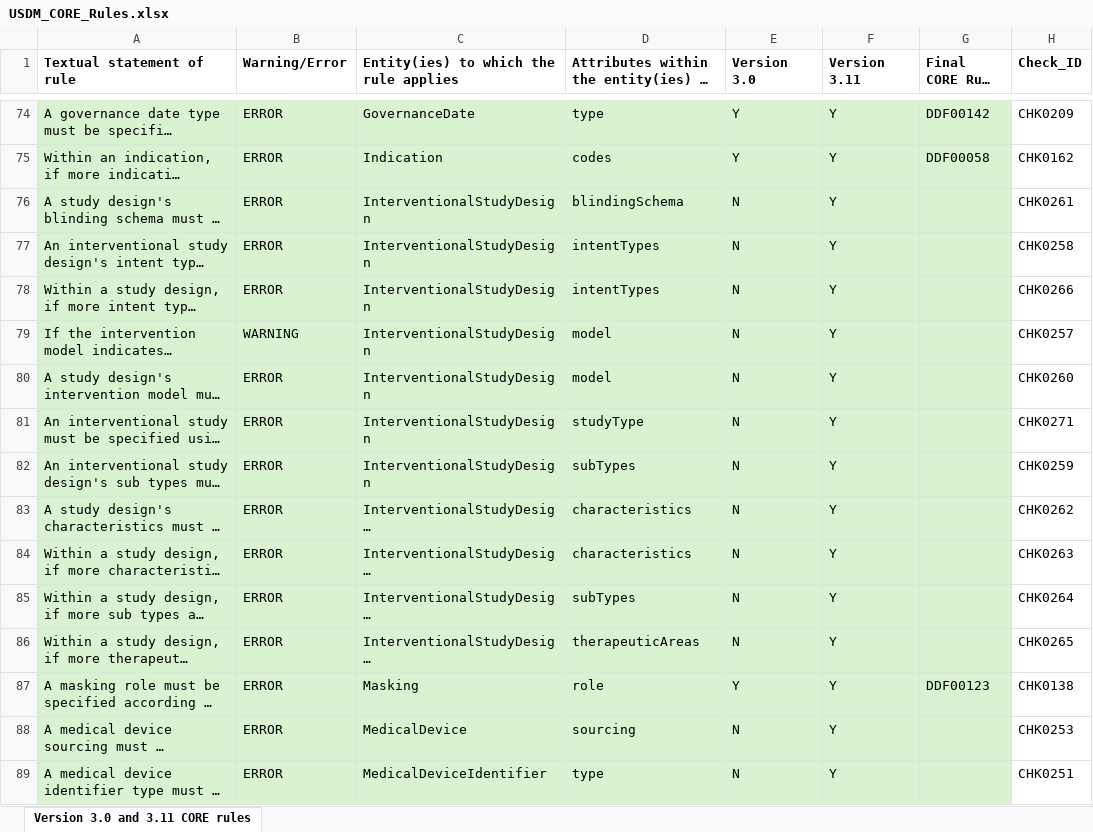
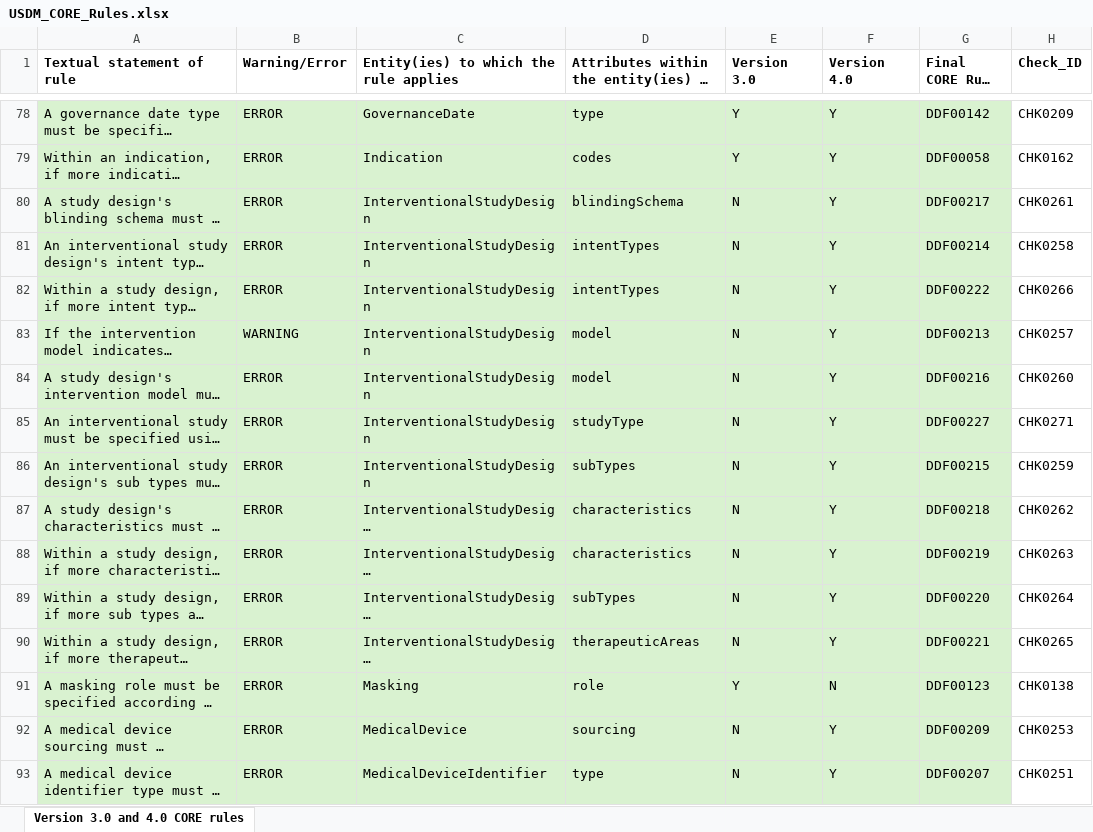
Before and after one commit to cdisc-org/DDF-RA, an Excel workbook: Deliverables/RULES/USDM_CORE_Rules.xlsx, sheet Version 3.0 and 4.0 CORE rules, drawn as a sheet; only a part is shown, gaps mark what is left out; long unchanged cells end in …; values as stored, in another font and other column widths than the file's, no borders; addresses are those after the commit; the diff covers the shown part only; the diff names each change by its address in the sheet, - before the commit and + after, or states it on an @@ line.

```diff
--- a/Deliverables/RULES/USDM_CORE_Rules.xlsx (sheet Version 3.0 and 4.0 CORE rules)
+++ b/Deliverables/RULES/USDM_CORE_Rules.xlsx (sheet Version 3.0 and 4.0 CORE rules)
-sheet tab: Version 3.0 and 3.11 CORE rules
+sheet tab: Version 3.0 and 4.0 CORE rules
-F1: Version 3.11
+F1: Version 4.0
-G80 (Final CORE Rule ID): (empty)
+G80 (Final CORE Rule ID): DDF00217
-G81 (Final CORE Rule ID): (empty)
+G81 (Final CORE Rule ID): DDF00214
-G82 (Final CORE Rule ID): (empty)
+G82 (Final CORE Rule ID): DDF00222
-G83 (Final CORE Rule ID): (empty)
+G83 (Final CORE Rule ID): DDF00213
-G84 (Final CORE Rule ID): (empty)
+G84 (Final CORE Rule ID): DDF00216
-G85 (Final CORE Rule ID): (empty)
+G85 (Final CORE Rule ID): DDF00227
-G86 (Final CORE Rule ID): (empty)
+G86 (Final CORE Rule ID): DDF00215
-G87 (Final CORE Rule ID): (empty)
+G87 (Final CORE Rule ID): DDF00218
-G88 (Final CORE Rule ID): (empty)
+G88 (Final CORE Rule ID): DDF00219
-G89 (Final CORE Rule ID): (empty)
+G89 (Final CORE Rule ID): DDF00220
-G90 (Final CORE Rule ID): (empty)
+G90 (Final CORE Rule ID): DDF00221
-F91 (Version 4.0): Y
+F91 (Version 4.0): N
-G92 (Final CORE Rule ID): (empty)
+G92 (Final CORE Rule ID): DDF00209
-G93 (Final CORE Rule ID): (empty)
+G93 (Final CORE Rule ID): DDF00207
```
Also changed, not shown: 15 added rows, 6 removed rows and 100 edited cells elsewhere in this sheet, Deliverables/RULES/USDM_CORE_Rules_Changes.xlsx.
